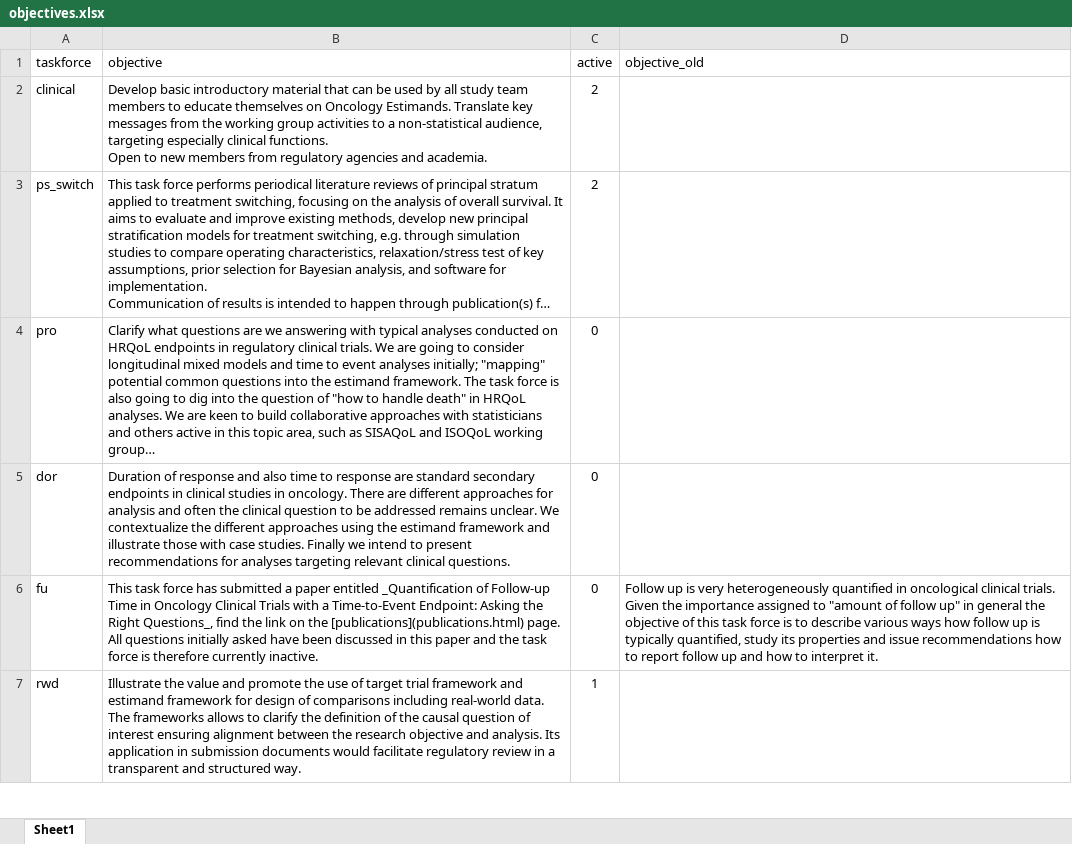
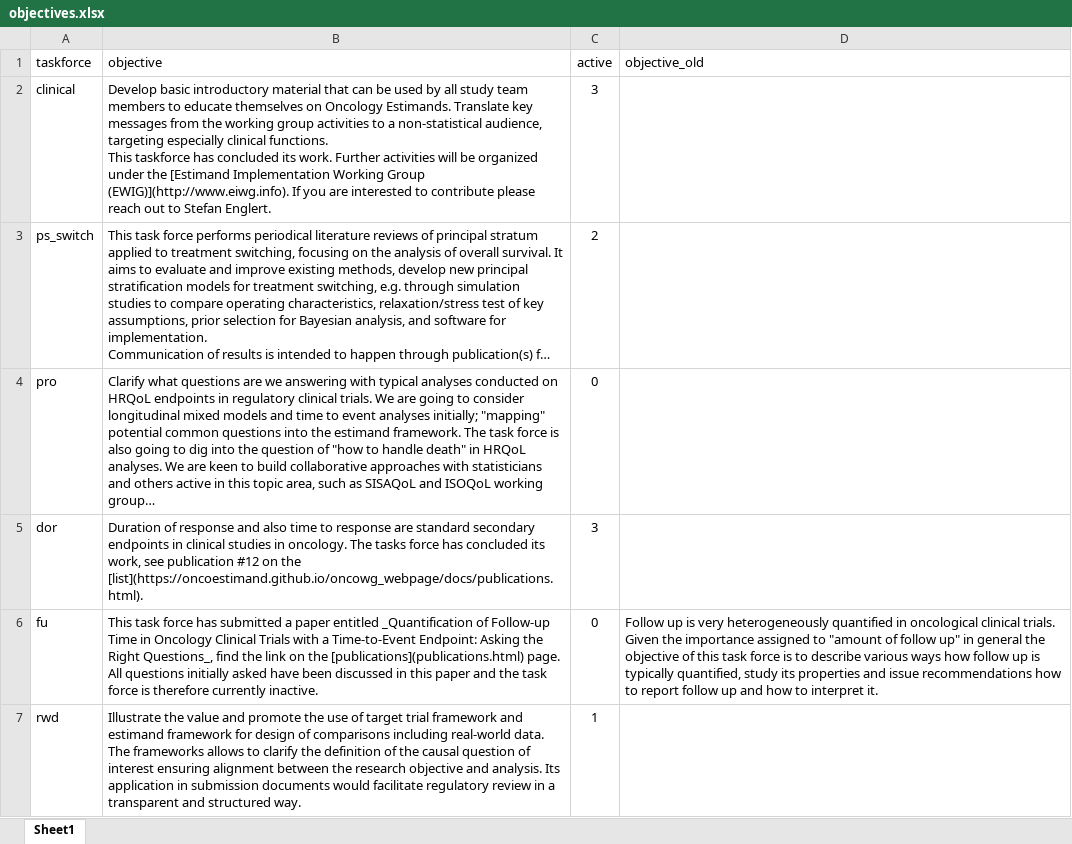
Before and after one commit to oncoestimand/oncowg_webpage, an Excel workbook: data/objectives.xlsx, sheet Sheet1, drawn as a sheet; only a part is shown; long unchanged cells end in …; values as stored, in another font and other column widths than the file's, no borders; ↵ is a line break in a cell; the diff names each change by its address in the sheet, - before the commit and + after, or states it on an @@ line.

```diff
--- a/data/objectives.xlsx (sheet Sheet1)
+++ b/data/objectives.xlsx (sheet Sheet1)
-B2 (objective): …clinical functions. ↵ Open to new members from regulatory agencies and academia.
+B2 (objective): …clinical functions. ↵ This taskforce has concluded its work. Further activities will be organized under the [Estimand Implementation Working Group (EWIG)](http://www.eiwg.info). If you are interested to contribute please reach out to Stefan Englert.
-C2 (active): 2
+C2 (active): 3
-B5 (objective): …in oncology. There are different approaches for analysis and often the clinical question to be addressed remains unclear. We contextualize the different approaches using the estimand framework and illustrate those with case studies. Finally we intend to present recommendations for analyses targeting relevant clinical questions.
+B5 (objective): …in oncology. The tasks force has concluded its work, see publication #12 on the [list](https://oncoestimand.github.io/oncowg_webpage/docs/publications.html).
-C5 (active): 0
+C5 (active): 3
```
Also changed, not shown: 4 other files.
